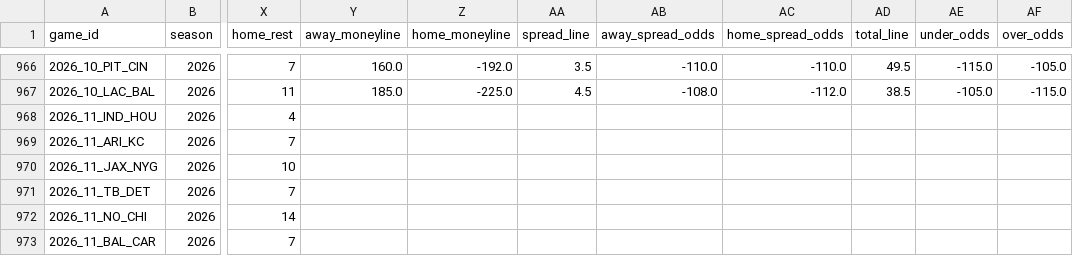
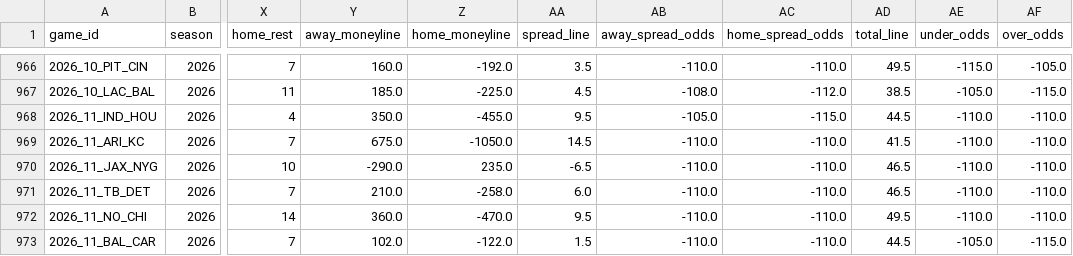
Before and after one commit to shane376/nfl-prediction-model, a CSV file: artifacts/games.csv, drawn as a sheet; only a part is shown, gaps mark what is left out; the diff covers the shown part only; the diff names each change by its address in the sheet, - before the commit and + after, or states it on an @@ line.

```diff
--- a/artifacts/games.csv
+++ b/artifacts/games.csv
-Y968 (away_moneyline): (empty)
+Y968 (away_moneyline): 350.0
-Z968 (home_moneyline): (empty)
+Z968 (home_moneyline): -455.0
-AA968 (spread_line): (empty)
+AA968 (spread_line): 9.5
-AB968 (away_spread_odds): (empty)
+AB968 (away_spread_odds): -105.0
-AC968 (home_spread_odds): (empty)
+AC968 (home_spread_odds): -115.0
-AD968 (total_line): (empty)
+AD968 (total_line): 44.5
-AE968:AE972 (under_odds): (empty)
+AE968:AE972 (under_odds): -110.0
-AF968:AF972 (over_odds): (empty)
+AF968:AF972 (over_odds): -110.0
-Y969 (away_moneyline): (empty)
+Y969 (away_moneyline): 675.0
-Z969 (home_moneyline): (empty)
+Z969 (home_moneyline): -1050.0
-AA969 (spread_line): (empty)
+AA969 (spread_line): 14.5
-AB969:AB973 (away_spread_odds): (empty)
+AB969:AB973 (away_spread_odds): -110.0
-AC969:AC973 (home_spread_odds): (empty)
+AC969:AC973 (home_spread_odds): -110.0
-AD969 (total_line): (empty)
+AD969 (total_line): 41.5
-Y970 (away_moneyline): (empty)
+Y970 (away_moneyline): -290.0
-Z970 (home_moneyline): (empty)
+Z970 (home_moneyline): 235.0
-AA970 (spread_line): (empty)
+AA970 (spread_line): -6.5
-AD970:AD971 (total_line): (empty)
+AD970:AD971 (total_line): 46.5
-Y971 (away_moneyline): (empty)
+Y971 (away_moneyline): 210.0
-Z971 (home_moneyline): (empty)
+Z971 (home_moneyline): -258.0
-AA971 (spread_line): (empty)
+AA971 (spread_line): 6.0
-Y972 (away_moneyline): (empty)
+Y972 (away_moneyline): 360.0
-Z972 (home_moneyline): (empty)
+Z972 (home_moneyline): -470.0
-AA972 (spread_line): (empty)
+AA972 (spread_line): 9.5
-AD972 (total_line): (empty)
+AD972 (total_line): 49.5
-Y973 (away_moneyline): (empty)
+Y973 (away_moneyline): 102.0
-Z973 (home_moneyline): (empty)
+Z973 (home_moneyline): -122.0
-AA973 (spread_line): (empty)
+AA973 (spread_line): 1.5
-AD973 (total_line): (empty)
+AD973 (total_line): 44.5
-AE973 (under_odds): (empty)
+AE973 (under_odds): -105.0
-AF973 (over_odds): (empty)
+AF973 (over_odds): -115.0
```
Also changed, not shown: 123 edited cells elsewhere in this file, 6 other files.
